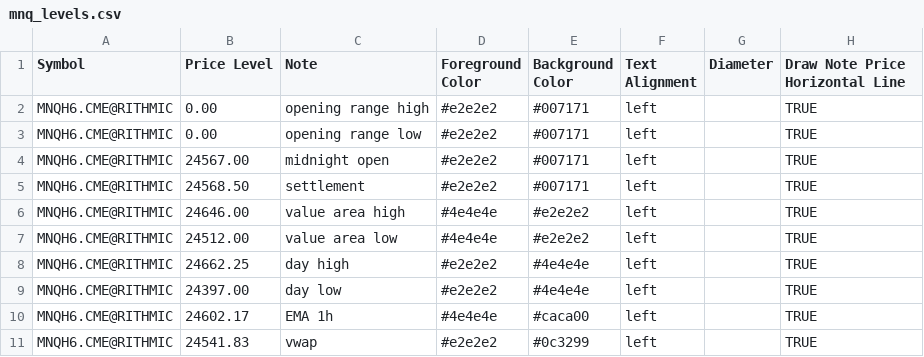
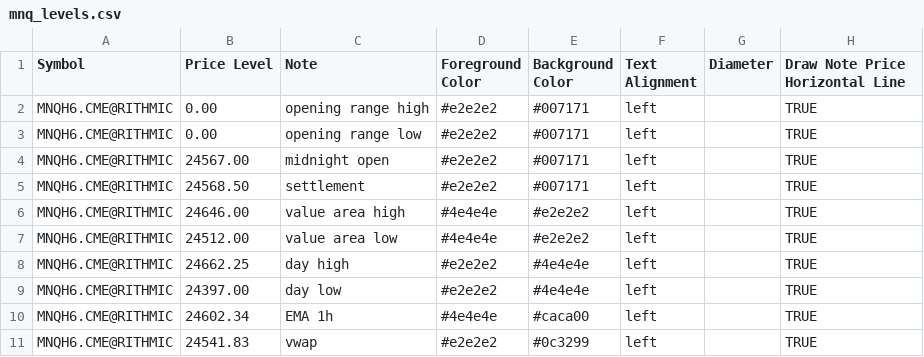
Before and after one commit to chschmelzer/bookmap-levels, a CSV file: mnq_levels.csv, drawn as a sheet.

Commit message:
Auto update levels 2026-03-13 10:54:31

```diff
--- a/mnq_levels.csv
+++ b/mnq_levels.csv
@@ -9,3 +9,3 @@ MNQH6.CME@RITHMIC,24662.25,day high,#e2e2e2,#4e4e4e,left,,TRUE
 MNQH6.CME@RITHMIC,24397.00,day low,#e2e2e2,#4e4e4e,left,,TRUE
-MNQH6.CME@RITHMIC,24602.17,EMA 1h,#4e4e4e,#caca00,left,,TRUE
+MNQH6.CME@RITHMIC,24602.34,EMA 1h,#4e4e4e,#caca00,left,,TRUE
 MNQH6.CME@RITHMIC,24541.83,vwap,#e2e2e2,#0c3299,left,,TRUE
```
Also changed, not shown: nq_levels.csv.
